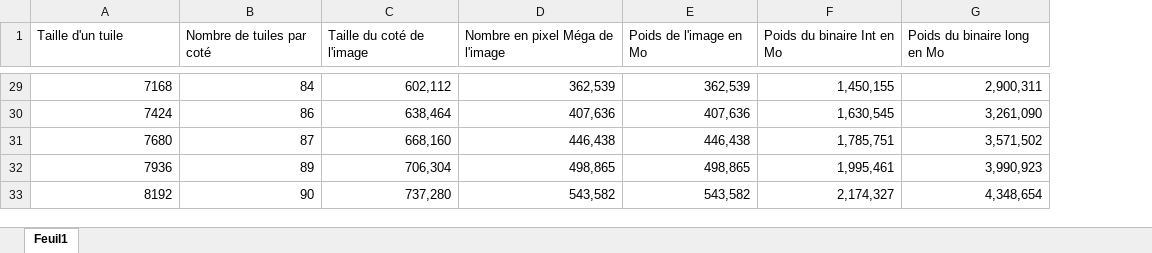
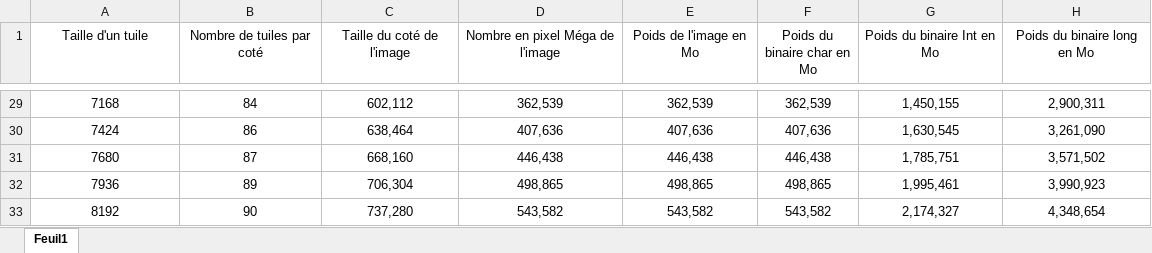
Before and after one commit to renaudfractale/Public_Fractal_Julia, an Excel workbook: 00_source_doc/grahique.xlsx, sheet Feuil1, drawn as a sheet; only a part is shown, gaps mark what is left out; values as stored, in another font and other column widths than the file's, no borders; charts and pictures not drawn; addresses are those after the commit; the diff covers the shown part only; the diff names each change by its address in the sheet, - before the commit and + after, or states it on an @@ line.

```diff
--- a/00_source_doc/grahique.xlsx (sheet Feuil1)
+++ b/00_source_doc/grahique.xlsx (sheet Feuil1)
+column F (Poids du binaire char en Mo), rows 29-33: 362,539 | 407,636 | 446,438 | 498,865 | 543,582
-A1:E1 alignment: left
+A1:E1 alignment: center
-G1:H1 alignment: left
+G1:H1 alignment: center
-A29:E33 alignment: right
+A29:E33 alignment: center
-G29:H33 alignment: right
+G29:H33 alignment: center
```
Also changed, not shown: cell formats elsewhere in this sheet, formulas that keep their value, charts or pictures, 10 other files.
